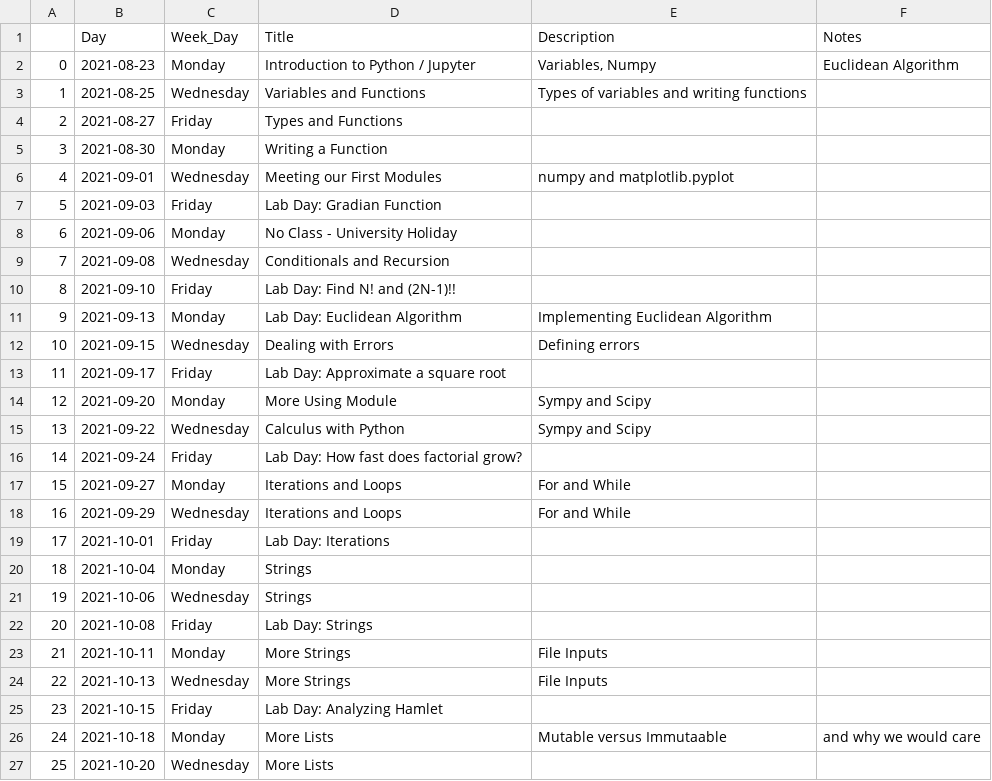
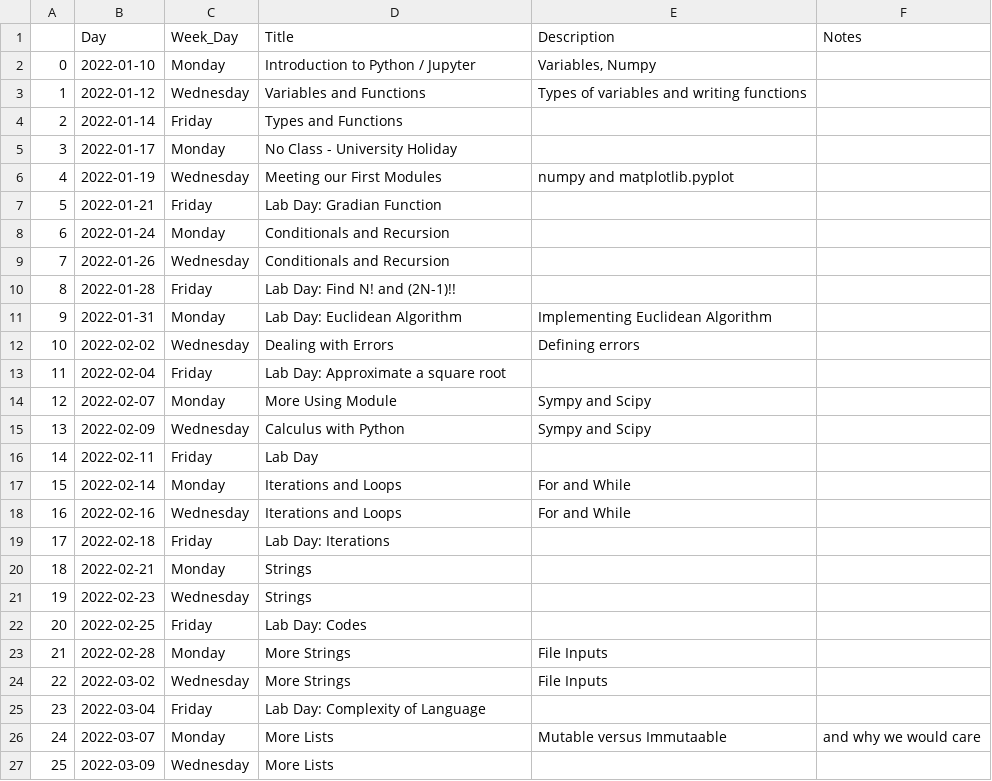
Before and after one commit to virgilpierce/CS_120, a CSV file: CS_120_Schedule.csv, drawn as a sheet; only a part is shown; removed rows and columns are numbered as before the commit, all else as after; the diff covers the shown part only; the diff names each change by its address in the sheet, - before the commit and + after, or states it on an @@ line.

Commit message:
updated syllabus and schedule for the Spring 2022 semester

```diff
--- a/CS_120_Schedule.csv
+++ b/CS_120_Schedule.csv
-B2 (Day): 2021-08-23
+B2 (Day): 2022-01-10
-F2 (Notes): Euclidean Algorithm
+F2 (Notes): (empty)
-B3 (Day): 2021-08-25
+B3 (Day): 2022-01-12
-B4 (Day): 2021-08-27
+B4 (Day): 2022-01-14
-row 5: 3 | 2021-08-30 | Monday | Writing a Function
+row 5: 3 | 2022-01-17 | Monday | No Class - University Holiday
-B6 (Day): 2021-09-01
+B6 (Day): 2022-01-19
-B7 (Day): 2021-09-03
+B7 (Day): 2022-01-21
-B8 (Day): 2021-09-06
+B8 (Day): 2022-01-24
-D8 (Title): No Class - University Holiday
+D8 (Title): Conditionals and Recursion
-B9 (Day): 2021-09-08
+B9 (Day): 2022-01-26
-B10 (Day): 2021-09-10
+B10 (Day): 2022-01-28
-B11 (Day): 2021-09-13
+B11 (Day): 2022-01-31
-B12 (Day): 2021-09-15
+B12 (Day): 2022-02-02
-B13 (Day): 2021-09-17
+B13 (Day): 2022-02-04
-B14 (Day): 2021-09-20
+B14 (Day): 2022-02-07
-B15 (Day): 2021-09-22
+B15 (Day): 2022-02-09
-B16 (Day): 2021-09-24
+B16 (Day): 2022-02-11
-D16 (Title): Lab Day: How fast does factorial grow?
+D16 (Title): Lab Day
-B17 (Day): 2021-09-27
+B17 (Day): 2022-02-14
-B18 (Day): 2021-09-29
+B18 (Day): 2022-02-16
-B19 (Day): 2021-10-01
+B19 (Day): 2022-02-18
-B20 (Day): 2021-10-04
+B20 (Day): 2022-02-21
-B21 (Day): 2021-10-06
+B21 (Day): 2022-02-23
-B22 (Day): 2021-10-08
+B22 (Day): 2022-02-25
-D22 (Title): Lab Day: Strings
+D22 (Title): Lab Day: Codes
-B23 (Day): 2021-10-11
+B23 (Day): 2022-02-28
-B24 (Day): 2021-10-13
+B24 (Day): 2022-03-02
-B25 (Day): 2021-10-15
+B25 (Day): 2022-03-04
-D25 (Title): Lab Day: Analyzing Hamlet
+D25 (Title): Lab Day: Complexity of Language
-B26 (Day): 2021-10-18
+B26 (Day): 2022-03-07
-B27 (Day): 2021-10-20
+B27 (Day): 2022-03-09
```
Also changed, not shown: 12 added rows, 9 removed rows, 13 edited cells and row numbers in column A elsewhere in this file, 3 other files.
